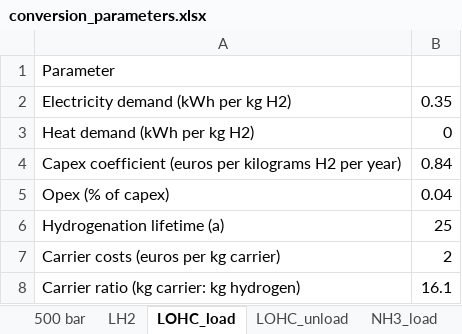
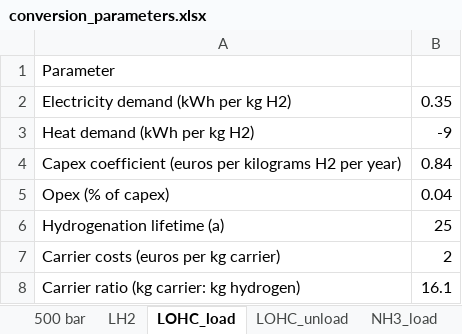
Before and after one commit to ClimateCompatibleGrowth/GeoH2, an Excel workbook: Parameters/conversion_parameters.xlsx, sheet LOHC_load, drawn as a sheet; values as stored, in another font and other column widths than the file's, no borders; the diff names each change by its address in the sheet, - before the commit and + after, or states it on an @@ line.

```diff
--- a/Parameters/conversion_parameters.xlsx (sheet LOHC_load)
+++ b/Parameters/conversion_parameters.xlsx (sheet LOHC_load)
-B3: 0
+B3: -9
```
Also changed, not shown: sheet 500 bar, 2 other files.
